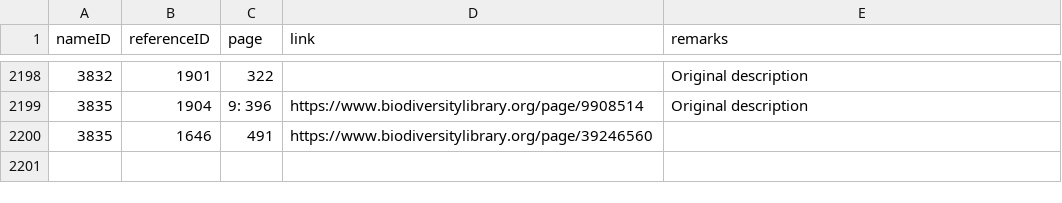
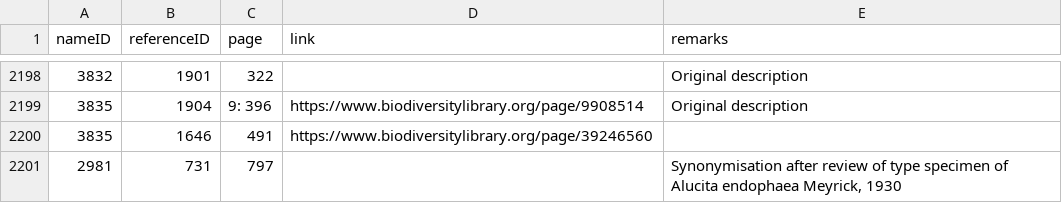
Before and after one commit to dhobern/pterophoroidea, a CSV file: coldp/data/namereference.csv, drawn as a sheet; only a part is shown, gaps mark what is left out.

Commit message:
Synonym publication for Alucita endophaea

```diff
--- a/coldp/data/namereference.csv
+++ b/coldp/data/namereference.csv
@@ -2200 +2200,2 @@
 "3835","1646","491","https://www.biodiversitylibrary.org/page/39246560",""
+"2981","731","797",,"Synonymisation after review of type specimen of Alucita endophaea Meyrick, 1930"
```
Also changed, not shown: coldp/data/reference.csv, coldp/data/synonym.csv.
